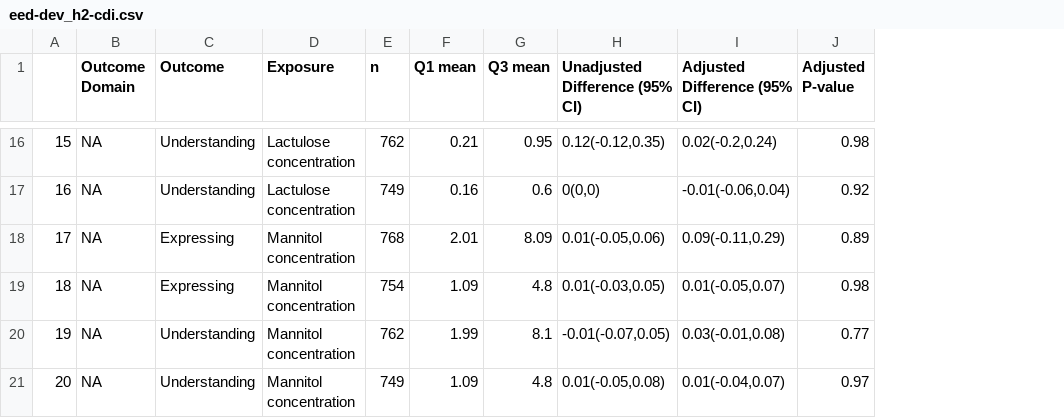
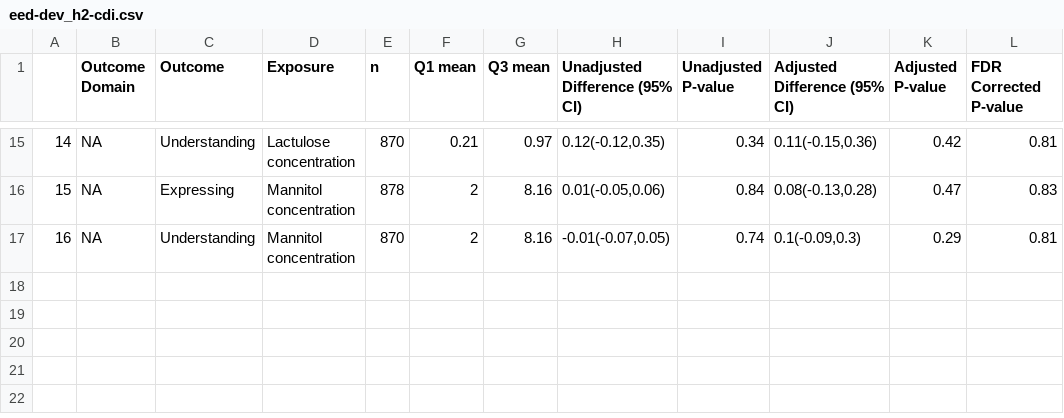
Before and after one commit to washb-eed-substudies/eed-dev, a CSV file: tables/eed-dev_h2-cdi.csv, drawn as a sheet; only a part is shown, gaps mark what is left out; removed rows and columns are numbered as before the commit, all else as after; the diff covers the shown part only; the diff names each change by its address in the sheet, - before the commit and + after, or states it on an @@ line.

```diff
--- a/tables/eed-dev_h2-cdi.csv
+++ b/tables/eed-dev_h2-cdi.csv
+column I (Unadjusted P-value), rows 15-17: 0.34 | 0.84 | 0.74
+column L (FDR Corrected P-value), rows 15-17: 0.81 | 0.83 | 0.81
@@ column A renumbered between rows 15 and 17 @@
-E15 (n): 762
+E15 (n): 870
-G15 (Q3 mean): 0.95
+G15 (Q3 mean): 0.97
-J15 (Adjusted Difference (95% CI)): 0.02(-0.2,0.24)
+J15 (Adjusted Difference (95% CI)): 0.11(-0.15,0.36)
-K15 (Adjusted P-value): 0.98
+K15 (Adjusted P-value): 0.42
-row 17: 16 | NA | Understanding | Lactulose concentration | 749 | 0.16 | 0.6 | 0(0,0) | -0.01(-0.06,0.04) | 0.92
-E16 (n): 768
+E16 (n): 878
-F16 (Q1 mean): 2.01
+F16 (Q1 mean): 2
-G16 (Q3 mean): 8.09
+G16 (Q3 mean): 8.16
-J16 (Adjusted Difference (95% CI)): 0.09(-0.11,0.29)
+J16 (Adjusted Difference (95% CI)): 0.08(-0.13,0.28)
-K16 (Adjusted P-value): 0.89
+K16 (Adjusted P-value): 0.47
-row 19: 18 | NA | Expressing | Mannitol concentration | 754 | 1.09 | 4.8 | 0.01(-0.03,0.05) | 0.01(-0.05,0.07) | 0.98
-E17 (n): 762
+E17 (n): 870
-F17 (Q1 mean): 1.99
+F17 (Q1 mean): 2
-G17 (Q3 mean): 8.1
+G17 (Q3 mean): 8.16
-J17 (Adjusted Difference (95% CI)): 0.03(-0.01,0.08)
+J17 (Adjusted Difference (95% CI)): 0.1(-0.09,0.3)
-K17 (Adjusted P-value): 0.77
+K17 (Adjusted P-value): 0.29
-row 21: 20 | NA | Understanding | Mannitol concentration | 749 | 1.09 | 4.8 | 0.01(-0.05,0.08) | 0.01(-0.04,0.07) | 0.97
```
Also changed, not shown: 1 removed row and 59 edited cells elsewhere in this file, tables/eed-dev_h1-cdi.csv, tables/eed-dev_h1-who.csv, 15 other files.
